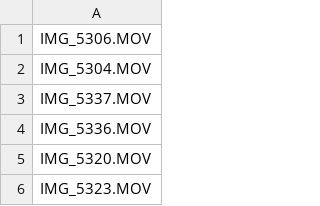
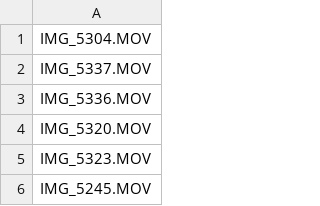
Before and after one commit to lachlanchen/AutoPublish, a CSV file: processed.csv, drawn as a sheet; only a part is shown; the shorter side is filled out with more unchanged rows.

Commit message:
separated upload and process

```diff
--- a/processed.csv
+++ b/processed.csv
@@ -1,2 +1 @@
-IMG_5306.MOV
 IMG_5304.MOV
```
Also changed, not shown: 4 other files.
